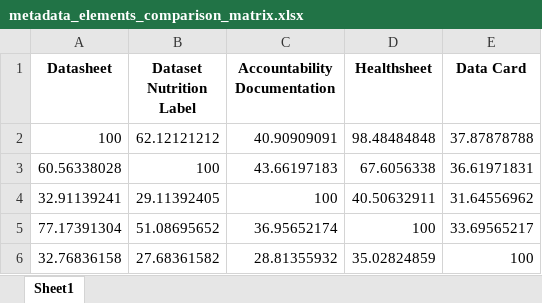
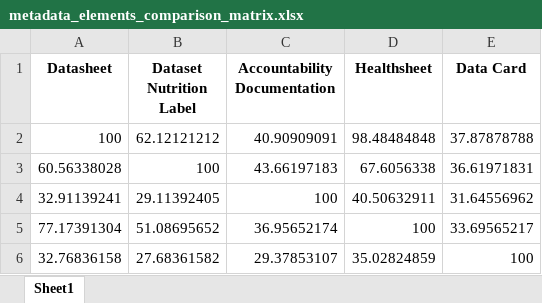
Before and after one commit to AI-READI/dataset-documentation-paper-code, an Excel workbook: outputs/metadata_elements_comparison_matrix.xlsx, sheet Sheet1, drawn as a sheet; values as stored, in another font and other column widths than the file's, no borders; the diff names each change by its address in the sheet, - before the commit and + after, or states it on an @@ line.

```diff
--- a/outputs/metadata_elements_comparison_matrix.xlsx (sheet Sheet1)
+++ b/outputs/metadata_elements_comparison_matrix.xlsx (sheet Sheet1)
-C6 (Accountability Documentation): 28.81355932
+C6 (Accountability Documentation): 29.37853107
```
Also changed, not shown: outputs/metadata_elements_count.xlsx, outputs/metadata_elements_regrouped_all_documentation_approaches.xlsx, 11 other files.
